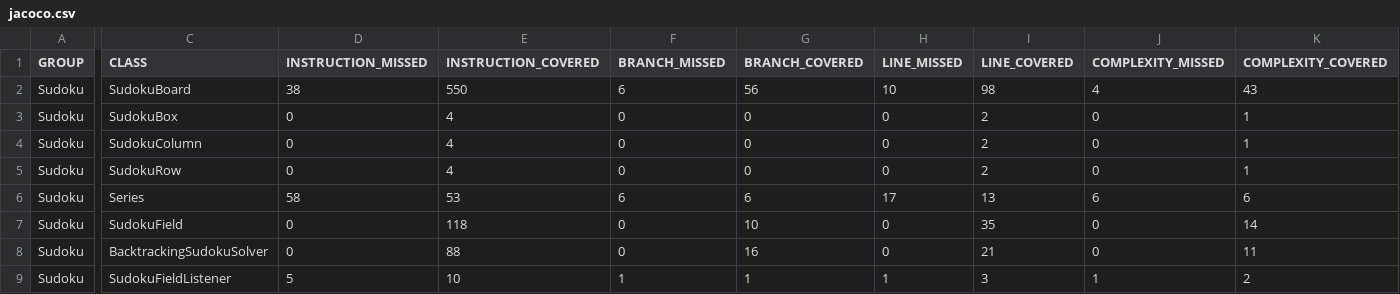
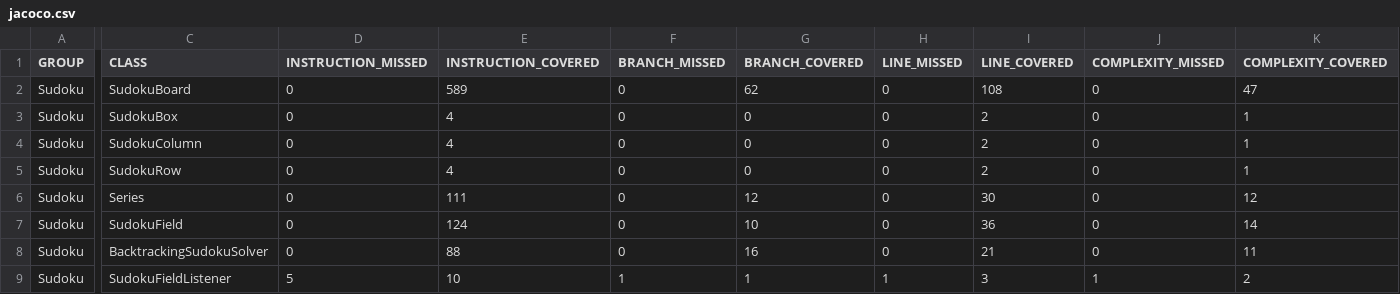
Before and after one commit to maldo31/ProgramowanieKomponentowe, a CSV file: target/site/jacoco/jacoco.csv, drawn as a sheet; only a part is shown, gaps mark what is left out; the diff covers the shown part only; the diff names each change by its address in the sheet, - before the commit and + after, or states it on an @@ line.

```diff
--- a/target/site/jacoco/jacoco.csv
+++ b/target/site/jacoco/jacoco.csv
-D2 (INSTRUCTION_MISSED): 38
+D2 (INSTRUCTION_MISSED): 0
-E2 (INSTRUCTION_COVERED): 550
+E2 (INSTRUCTION_COVERED): 589
-F2 (BRANCH_MISSED): 6
+F2 (BRANCH_MISSED): 0
-G2 (BRANCH_COVERED): 56
+G2 (BRANCH_COVERED): 62
-H2 (LINE_MISSED): 10
+H2 (LINE_MISSED): 0
-I2 (LINE_COVERED): 98
+I2 (LINE_COVERED): 108
-J2 (COMPLEXITY_MISSED): 4
+J2 (COMPLEXITY_MISSED): 0
-K2 (COMPLEXITY_COVERED): 43
+K2 (COMPLEXITY_COVERED): 47
-D6 (INSTRUCTION_MISSED): 58
+D6 (INSTRUCTION_MISSED): 0
-E6 (INSTRUCTION_COVERED): 53
+E6 (INSTRUCTION_COVERED): 111
-F6 (BRANCH_MISSED): 6
+F6 (BRANCH_MISSED): 0
-G6 (BRANCH_COVERED): 6
+G6 (BRANCH_COVERED): 12
-H6 (LINE_MISSED): 17
+H6 (LINE_MISSED): 0
-I6 (LINE_COVERED): 13
+I6 (LINE_COVERED): 30
-J6 (COMPLEXITY_MISSED): 6
+J6 (COMPLEXITY_MISSED): 0
-K6 (COMPLEXITY_COVERED): 6
+K6 (COMPLEXITY_COVERED): 12
-E7 (INSTRUCTION_COVERED): 118
+E7 (INSTRUCTION_COVERED): 124
-I7 (LINE_COVERED): 35
+I7 (LINE_COVERED): 36
```
Also changed, not shown: 4 edited cells elsewhere in this file, 40 other files.
